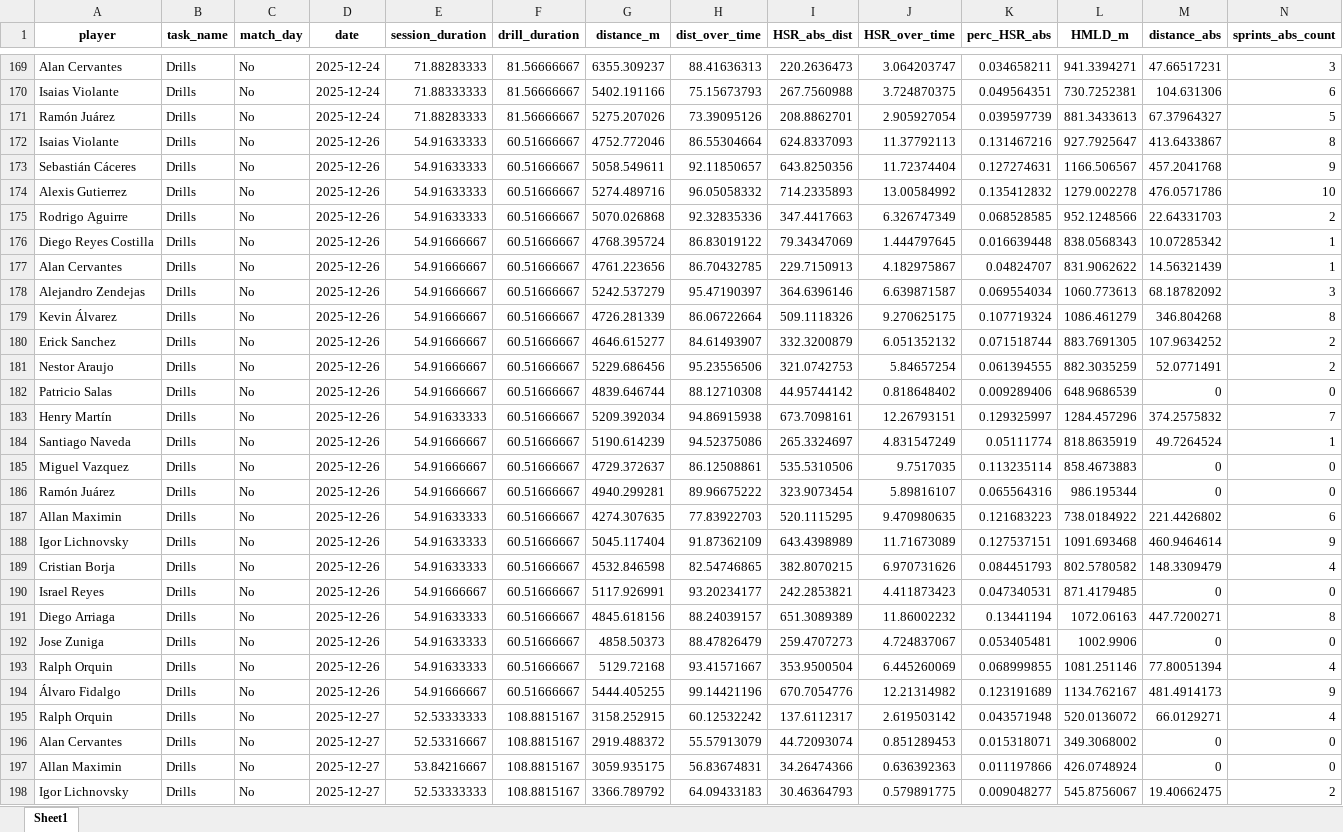
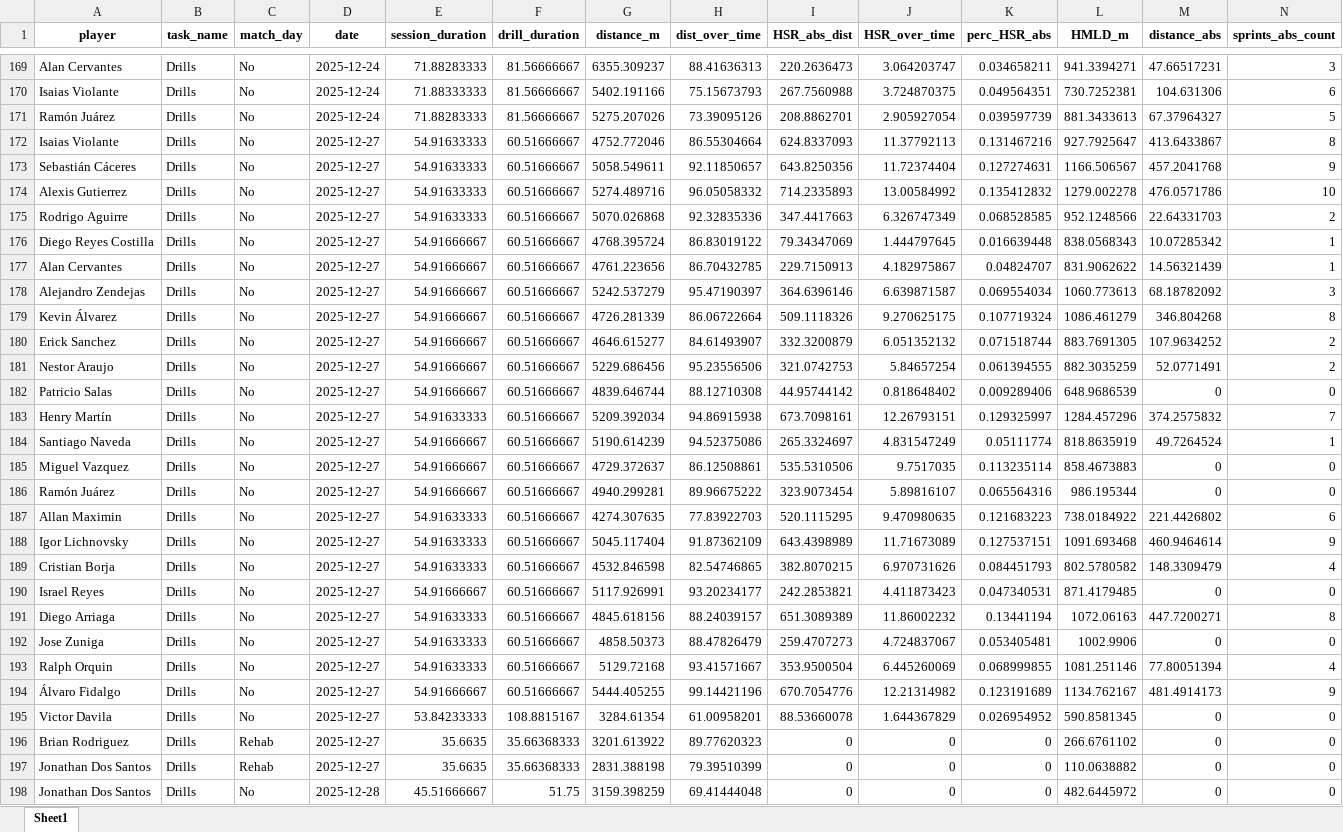
Before and after one commit to mr2293/club_america_dashboard, an Excel workbook: data/Sessions_micro01.xlsx, sheet Sheet1, drawn as a sheet; only a part is shown, gaps mark what is left out; the shorter side is filled out with more unchanged rows; values as stored, in another font and other column widths than the file's, no borders; rows hold the shown columns only; the diff covers the shown part only; the diff names each change by its address in the sheet, - before the commit and + after, or states it on an @@ line.

```diff
--- a/data/Sessions_micro01.xlsx (sheet Sheet1)
+++ b/data/Sessions_micro01.xlsx (sheet Sheet1)
-D172:D194 (date): 2025-12-26
+D172:D194 (date): 2025-12-27
-row 195: Ralph Orquin | Drills | No | 2025-12-27 | 52.53333333 | 108.8815167 | 3158.252915 | 60.12532242 | 137.6112317 | 2.619503142 | 0.043571948 | 520.0136072 | 66.0129271 | 4
-row 196: Alan Cervantes | Drills | No | 2025-12-27 | 52.53316667 | 108.8815167 | 2919.488372 | 55.57913079 | 44.72093074 | 0.851289453 | 0.015318071 | 349.3068002 | 0 | 0
-row 197: Allan Maximin | Drills | No | 2025-12-27 | 53.84216667 | 108.8815167 | 3059.935175 | 56.83674831 | 34.26474366 | 0.636392363 | 0.011197866 | 426.0748924 | 0 | 0
-row 198: Igor Lichnovsky | Drills | No | 2025-12-27 | 52.53333333 | 108.8815167 | 3366.789792 | 64.09433183 | 30.46364793 | 0.579891775 | 0.009048277 | 545.8756067 | 19.40662475 | 2
```
Also changed, not shown: 55 removed rows and 348 edited cells elsewhere in this sheet, 2 other files.
